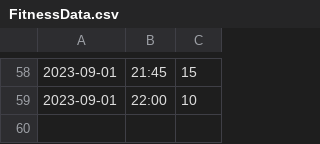
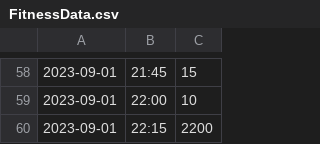
Before and after one commit to kailinghoo/COMP1711-new, a CSV file: coursework/FitnessData.csv, drawn as a sheet; only a part is shown, gaps mark what is left out.

```diff
--- a/coursework/FitnessData.csv
+++ b/coursework/FitnessData.csv
@@ -59 +59,2 @@
 2023-09-01,22:00,10
+2023-09-01,22:15,2200
```
Also changed, not shown: 3 other files.
